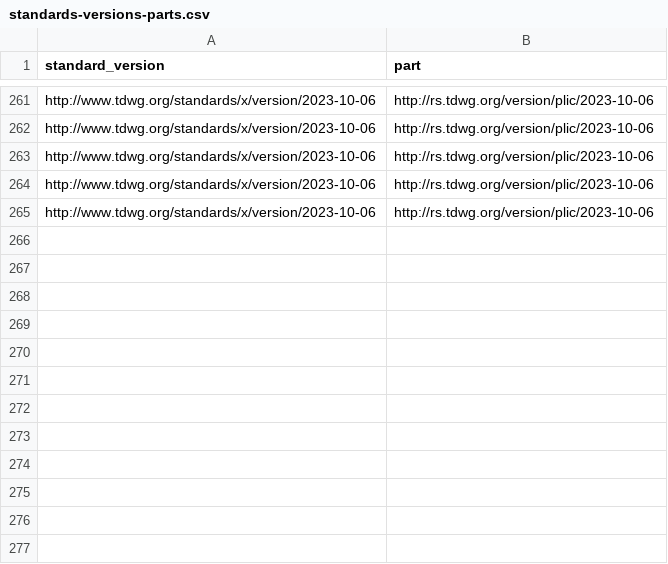
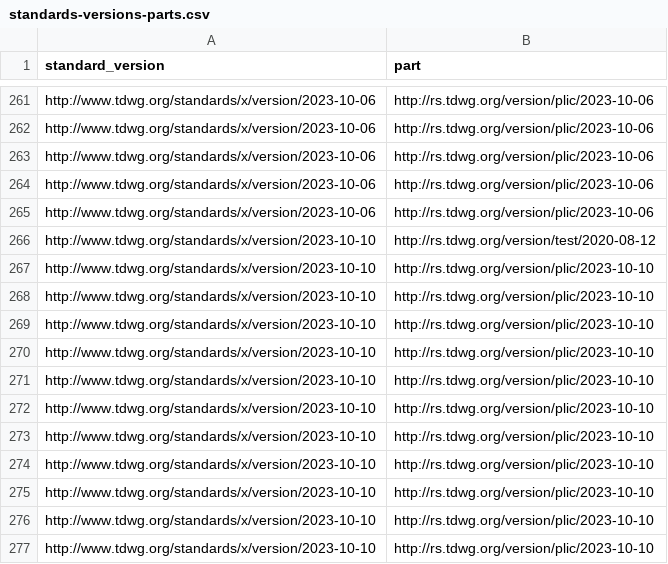
Before and after one commit to camiplata/rs.tdwg.org, a CSV file: standards-versions/standards-versions-parts.csv, drawn as a sheet; only a part is shown, gaps mark what is left out.

```diff
--- a/standards-versions/standards-versions-parts.csv
+++ b/standards-versions/standards-versions-parts.csv
@@ -265 +265,13 @@ http://www.tdwg.org/standards/x/version/2023-10-06,http://rs.tdwg.org/version/pl
 http://www.tdwg.org/standards/x/version/2023-10-06,http://rs.tdwg.org/version/plic/2023-10-06
+http://www.tdwg.org/standards/x/version/2023-10-10,http://rs.tdwg.org/version/test/2020-08-12
+http://www.tdwg.org/standards/x/version/2023-10-10,http://rs.tdwg.org/version/plic/2023-10-10
+http://www.tdwg.org/standards/x/version/2023-10-10,http://rs.tdwg.org/version/plic/2023-10-10
+http://www.tdwg.org/standards/x/version/2023-10-10,http://rs.tdwg.org/version/plic/2023-10-10
+http://www.tdwg.org/standards/x/version/2023-10-10,http://rs.tdwg.org/version/plic/2023-10-10
+http://www.tdwg.org/standards/x/version/2023-10-10,http://rs.tdwg.org/version/plic/2023-10-10
+http://www.tdwg.org/standards/x/version/2023-10-10,http://rs.tdwg.org/version/plic/2023-10-10
+http://www.tdwg.org/standards/x/version/2023-10-10,http://rs.tdwg.org/version/plic/2023-10-10
+http://www.tdwg.org/standards/x/version/2023-10-10,http://rs.tdwg.org/version/plic/2023-10-10
+http://www.tdwg.org/standards/x/version/2023-10-10,http://rs.tdwg.org/version/plic/2023-10-10
+http://www.tdwg.org/standards/x/version/2023-10-10,http://rs.tdwg.org/version/plic/2023-10-10
+http://www.tdwg.org/standards/x/version/2023-10-10,http://rs.tdwg.org/version/plic/2023-10-10
```
Also changed, not shown: standards-versions/standards-versions-replacements.csv, standards-versions/standards-versions.csv, 19 other files.
